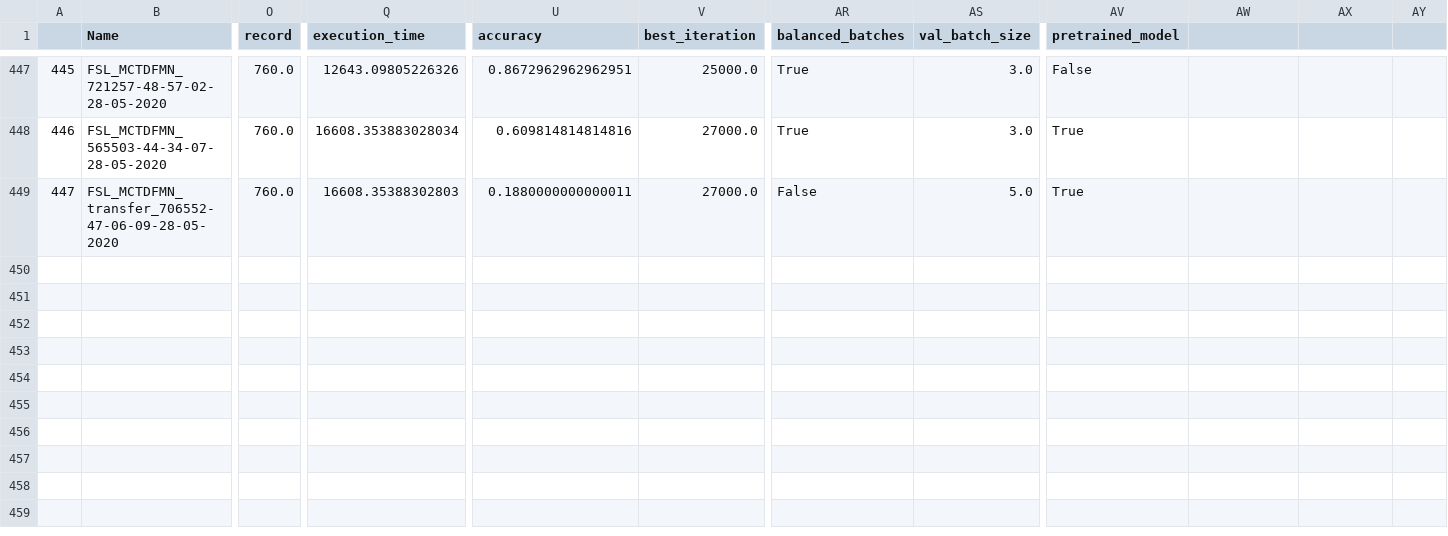
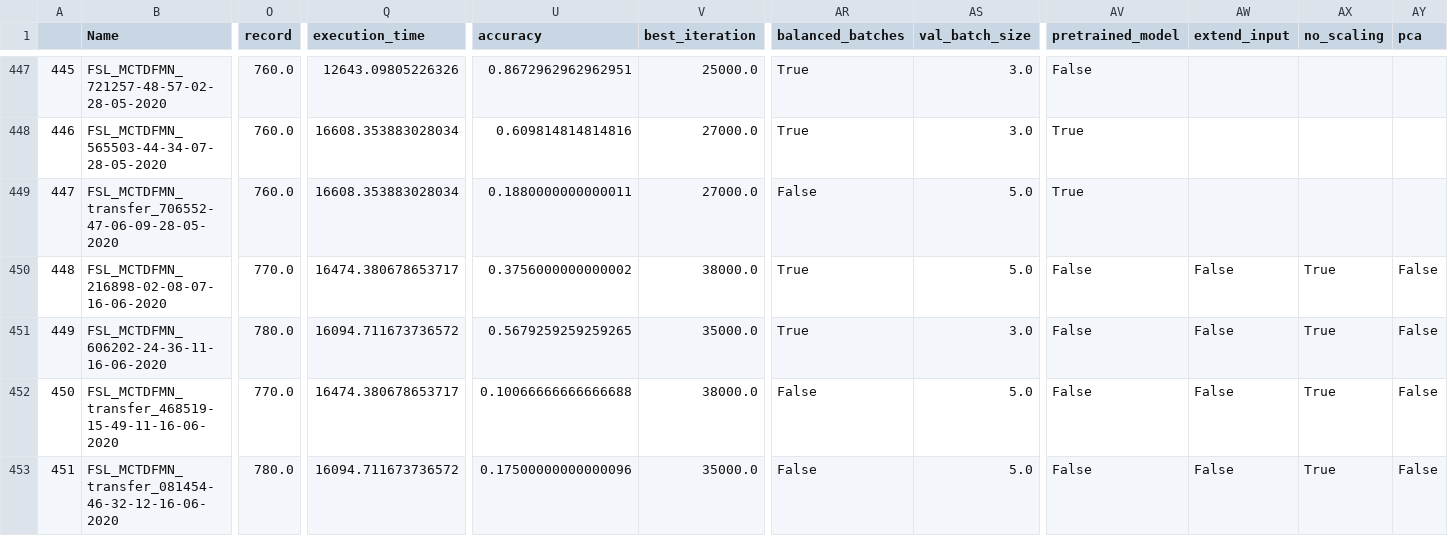
Before and after one commit to adia1223/torch-nn-project, a CSV file: index.csv, drawn as a sheet; only a part is shown, gaps mark what is left out; rows hold the shown columns only; the diff names each change by its address in the sheet, - before the commit and + after, or states it on an @@ line.

Commit message:
Scaling parameter + extending support set with flipped images

```diff
--- a/index.csv
+++ b/index.csv
-AW1: (empty)
+AW1: extend_input
-AX1: (empty)
+AX1: no_scaling
-AY1: (empty)
+AY1: pca
-Q449 (execution_time): 16608.35388302803
+Q449 (execution_time): 16608.353883028034
+row 450: 448 | FSL_MCTDFMN_216898-02-08-07-16-06-2020 | 770.0 | 16474.380678653717 | 0.3756000000000002 | 38000.0 | True | 5.0 | False | False | True | False
+row 451: 449 | FSL_MCTDFMN_606202-24-36-11-16-06-2020 | 780.0 | 16094.711673736572 | 0.5679259259259265 | 35000.0 | True | 3.0 | False | False | True | False
+row 452: 450 | FSL_MCTDFMN_transfer_468519-15-49-11-16-06-2020 | 770.0 | 16474.380678653717 | 0.10066666666666688 | 38000.0 | False | 5.0 | False | False | True | False
+row 453: 451 | FSL_MCTDFMN_transfer_081454-46-32-12-16-06-2020 | 780.0 | 16094.711673736572 | 0.17500000000000096 | 35000.0 | False | 5.0 | False | False | True | False
```
Also changed, not shown: 4 other files.
